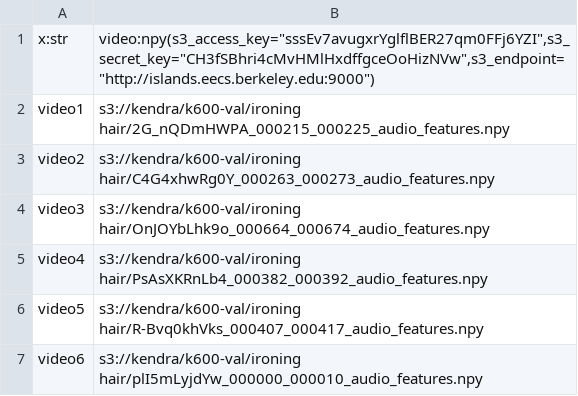
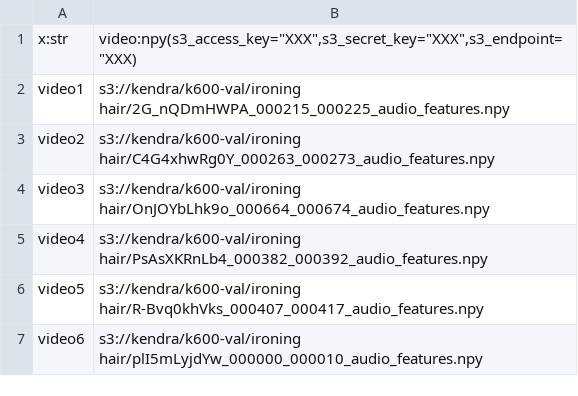
Before and after one commit to DavidMChan/mysfire, a TSV file: mysfire_scripts/test_s3.tsv, drawn as a sheet.

Commit message:
Adjusted S3 keys

```diff
--- a/mysfire_scripts/test_s3.tsv
+++ b/mysfire_scripts/test_s3.tsv
@@ -1,2 +1,2 @@
-x:str	video:npy(s3_access_key="sssEv7avugxrYglflBER27qm0FFj6YZI",s3_secret_key="CH3fSBhri4cMvHMlHxdffgceOoHizNVw",s3_endpoint="http://islands.eecs.berkeley.edu:9000")
+x:str	video:npy(s3_access_key="XXX",s3_secret_key="XXX",s3_endpoint="XXX)
 video1	s3://kendra/k600-val/ironing hair/2G_nQDmHWPA_000215_000225_audio_features.npy
```
